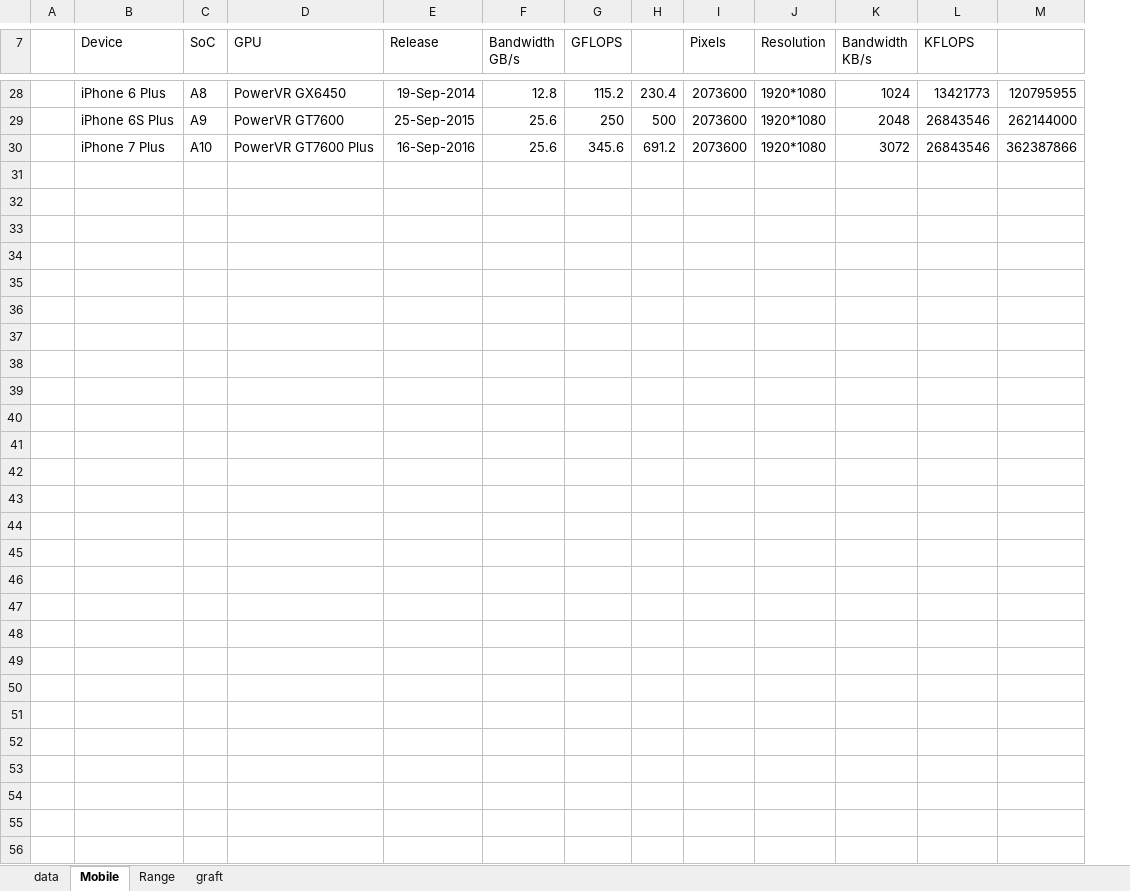
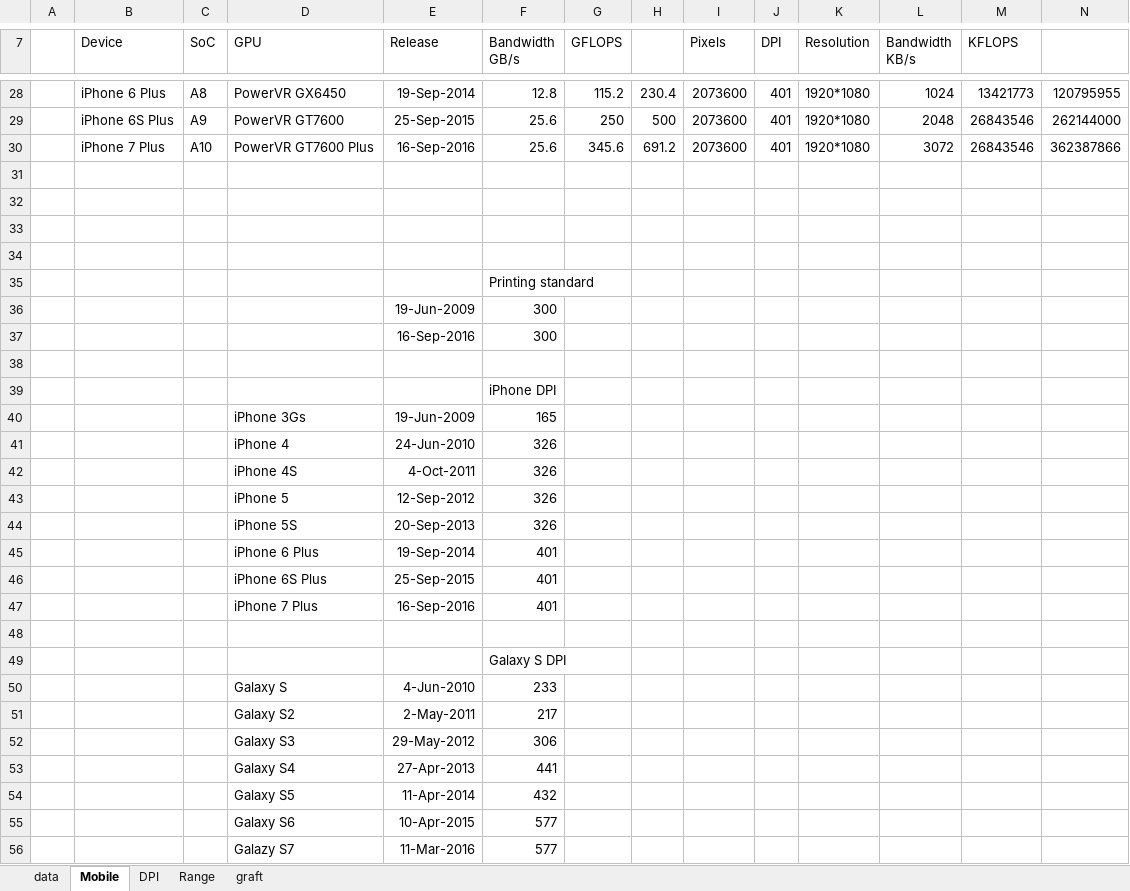
Before and after one commit to g-truc/website, an Excel workbook: doc/GPU database.xlsx, sheet Mobile, drawn as a sheet; only a part is shown, gaps mark what is left out; values as stored, in another font and other column widths than the file's, no borders; charts and pictures not drawn; rows hold the shown columns only; the diff names each change by its address in the sheet, - before the commit and + after, or states it on an @@ line.

```diff
--- a/doc/GPU database.xlsx (sheet Mobile)
+++ b/doc/GPU database.xlsx (sheet Mobile)
+sheet tab: DPI
+column J (DPI), rows 28-30: all 401
+row 31: (empty)
+row 32: (empty)
+row 33: (empty)
+row 34: (empty)
+row 35:  |  |  |  |  | Printing standard
+row 36:  |  |  |  | 19-Jun-2009 | 300
+row 37:  |  |  |  | 16-Sep-2016 | 300
+row 38: (empty)
+row 39:  |  |  |  |  | iPhone DPI
+row 40:  |  |  | iPhone 3Gs | 19-Jun-2009 | 165
+row 41:  |  |  | iPhone 4 | 24-Jun-2010 | 326
+row 42:  |  |  | iPhone 4S | 4-Oct-2011 | 326
+row 43:  |  |  | iPhone 5 | 12-Sep-2012 | 326
+row 44:  |  |  | iPhone 5S | 20-Sep-2013 | 326
+row 45:  |  |  | iPhone 6 Plus | 19-Sep-2014 | 401
+row 46:  |  |  | iPhone 6S Plus | 25-Sep-2015 | 401
+row 47:  |  |  | iPhone 7 Plus | 16-Sep-2016 | 401
+row 48: (empty)
+row 49:  |  |  |  |  | Galaxy S DPI
+row 50:  |  |  | Galaxy S | 4-Jun-2010 | 233
+row 51:  |  |  | Galaxy S2 | 2-May-2011 | 217
+row 52:  |  |  | Galaxy S3 | 29-May-2012 | 306
+row 53:  |  |  | Galaxy S4 | 27-Apr-2013 | 441
+row 54:  |  |  | Galaxy S5 | 11-Apr-2014 | 432
+row 55:  |  |  | Galaxy S6 | 10-Apr-2015 | 577
+row 56:  |  |  | Galazy S7 | 11-Mar-2016 | 577
```
Also changed, not shown: formulas that keep their value, charts or pictures.
